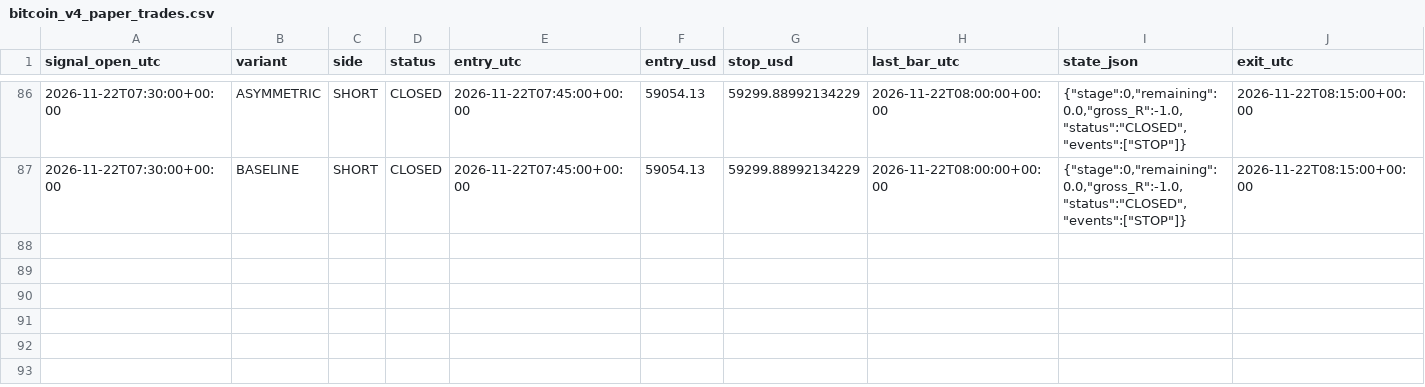
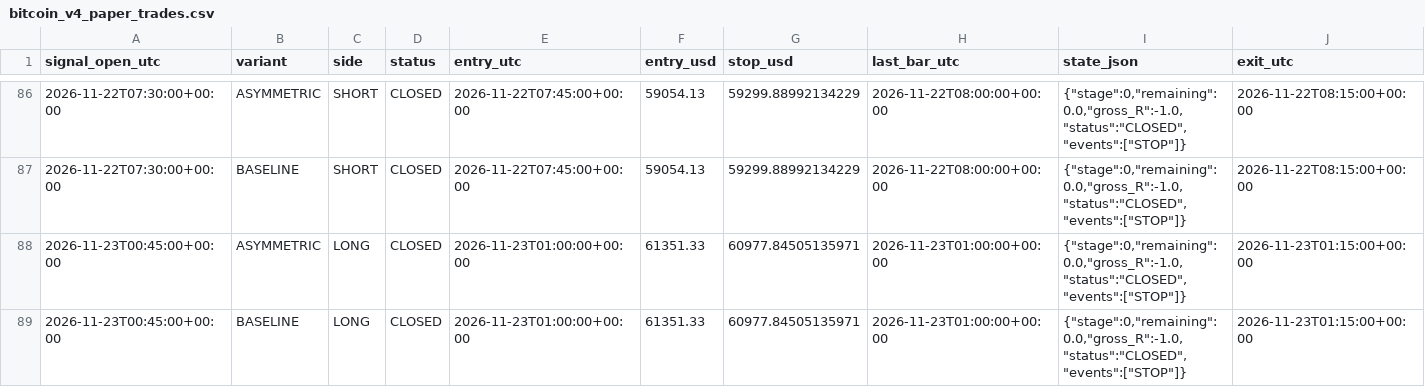
Before and after one commit to ReneGold/bitcoin-signal-bot, a CSV file: bitcoin_v4_paper_trades.csv, drawn as a sheet; only a part is shown, gaps mark what is left out; rows hold the shown columns only; the diff names each change by its address in the sheet, - before the commit and + after, or states it on an @@ line.

```diff
--- a/bitcoin_v4_paper_trades.csv
+++ b/bitcoin_v4_paper_trades.csv
+row 88: 2026-11-23T00:45:00+00:00 | ASYMMETRIC | LONG | CLOSED | 2026-11-23T01:00:00+00:00 | 61351.33 | 60977.84505135971 | 2026-11-23T01:00:00+00:00 | {"stage":0,"remaining":0.0,"gross_R":-1.0,"status":"CLOSED","events":["STOP"]} | 2026-11-23T01:15:00+00:00
+row 89: 2026-11-23T00:45:00+00:00 | BASELINE | LONG | CLOSED | 2026-11-23T01:00:00+00:00 | 61351.33 | 60977.84505135971 | 2026-11-23T01:00:00+00:00 | {"stage":0,"remaining":0.0,"gross_R":-1.0,"status":"CLOSED","events":["STOP"]} | 2026-11-23T01:15:00+00:00
```
Also changed, not shown: bitcoin_v4_forward_signals.csv.
